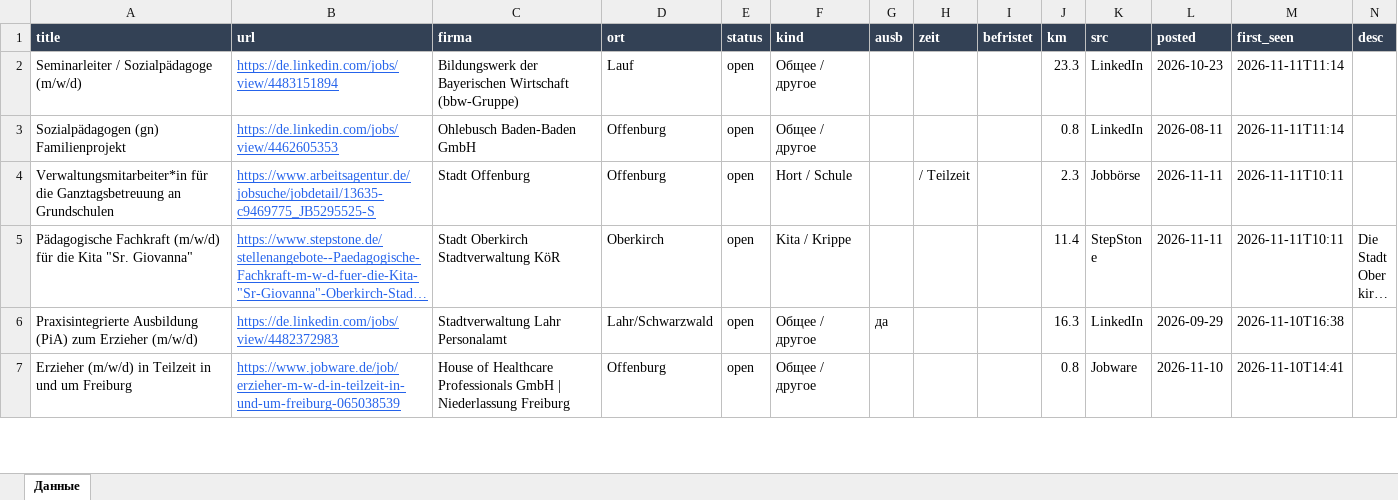
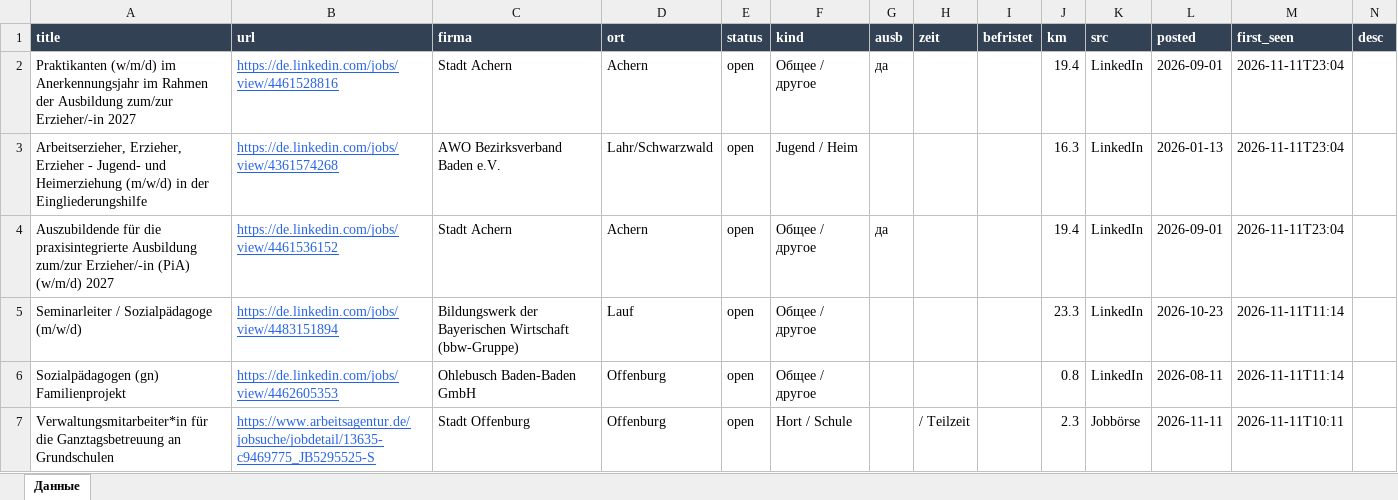
Before and after one commit to Nevrox228/wohnung-og, an Excel workbook: data/olya_jobs.xlsx, sheet Данные, drawn as a sheet; only a part is shown; the shorter side is filled out with more unchanged rows; long unchanged cells end in …; values as stored, in another font and other column widths than the file's, no borders; the diff names each change by its address in the sheet, - before the commit and + after, or states it on an @@ line.

```diff
--- a/data/olya_jobs.xlsx (sheet Данные)
+++ b/data/olya_jobs.xlsx (sheet Данные)
+row 2: Praktikanten (w/m/d) im Anerkennungsjahr im Rahmen der Ausbildung zum/zur Erzieher/-in 2027 | https://de.linkedin.com/jobs/view/4461528816 | Stadt Achern | Achern | open | Общее / другое | да |  |  | 19.4 | LinkedIn | 2026-09-01 | 2026-11-11T23:04
+row 3: Arbeitserzieher, Erzieher, Erzieher - Jugend- und Heimerziehung (m/w/d) in der Eingliederungshilfe | https://de.linkedin.com/jobs/view/4361574268 | AWO Bezirksverband Baden e.V. | Lahr/Schwarzwald | open | Jugend / Heim |  |  |  | 16.3 | LinkedIn | 2026-01-13 | 2026-11-11T23:04
+row 4: Auszubildende für die praxisintegrierte Ausbildung zum/zur Erzieher/-in (PiA) (w/m/d) 2027 | https://de.linkedin.com/jobs/view/4461536152 | Stadt Achern | Achern | open | Общее / другое | да |  |  | 19.4 | LinkedIn | 2026-09-01 | 2026-11-11T23:04
```
Also changed, not shown: data/eltern_jobs.xlsx, data/werk_jobs.xlsx, 9 other files.
